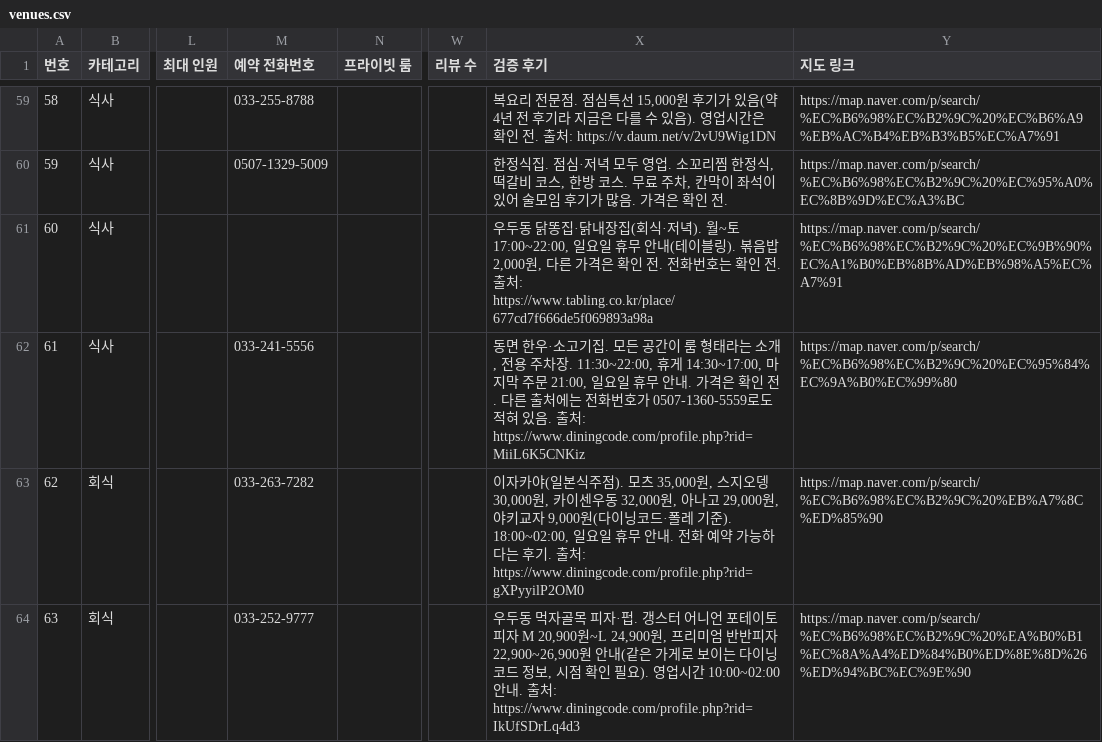
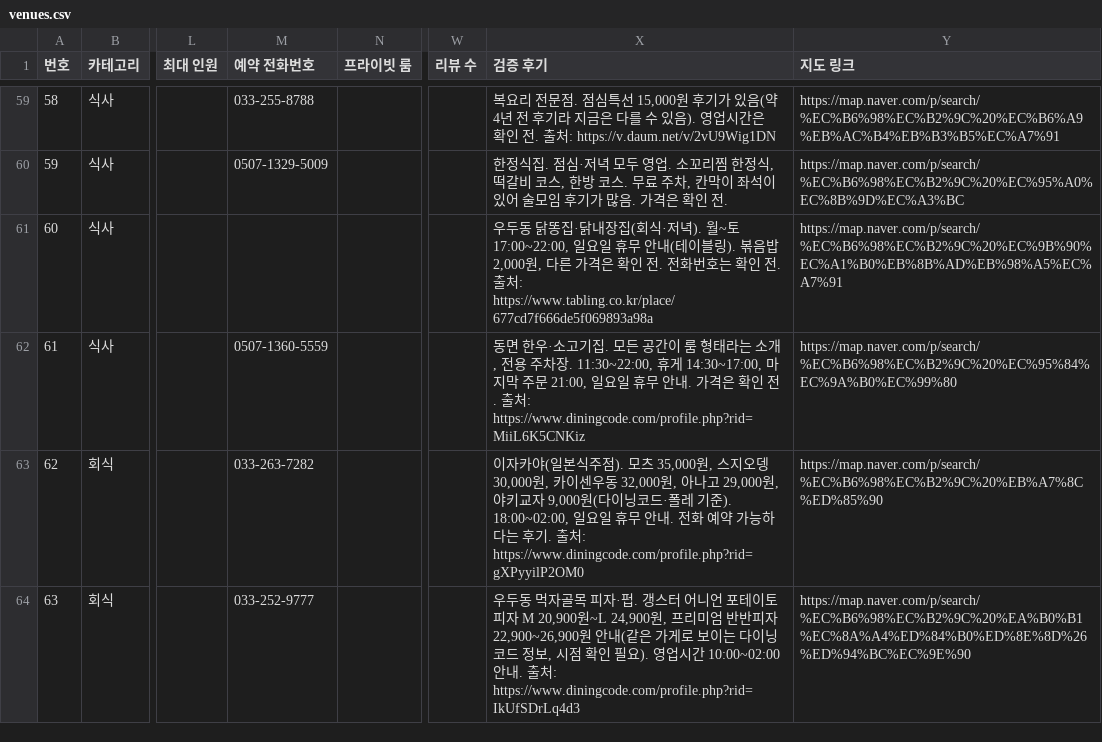
Before and after one commit to setana7714/gangwon-edu-dashboard, a CSV file: public/data/venues.csv, drawn as a sheet; only a part is shown, gaps mark what is left out; the diff names each change by its address in the sheet, - before the commit and + after, or states it on an @@ line.

```diff
--- a/public/data/venues.csv
+++ b/public/data/venues.csv
-M62 (예약 전화번호): 033-241-5556
+M62 (예약 전화번호): 0507-1360-5559
-X62 (검증 후기): …인 전. 다른 출처에는 전화번호가 0507-1360-5559로도 적혀 있음. 출처: https://www.diningcode.com/profile.php?rid=MiiL6K5CNKiz
+X62 (검증 후기): …인 전. 출처: https://www.diningcode.com/profile.php?rid=MiiL6K5CNKiz
```
